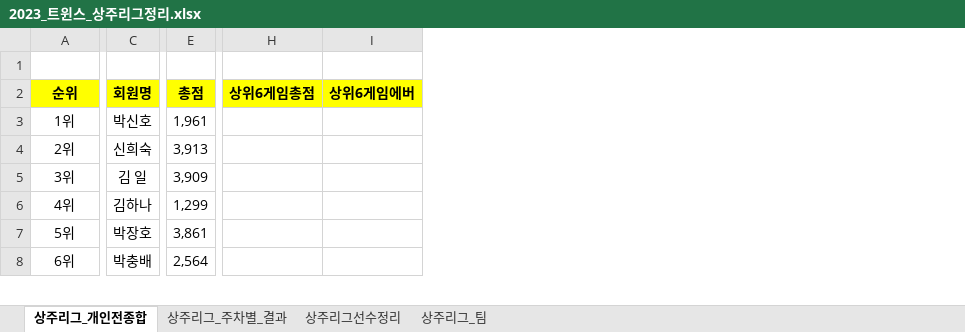
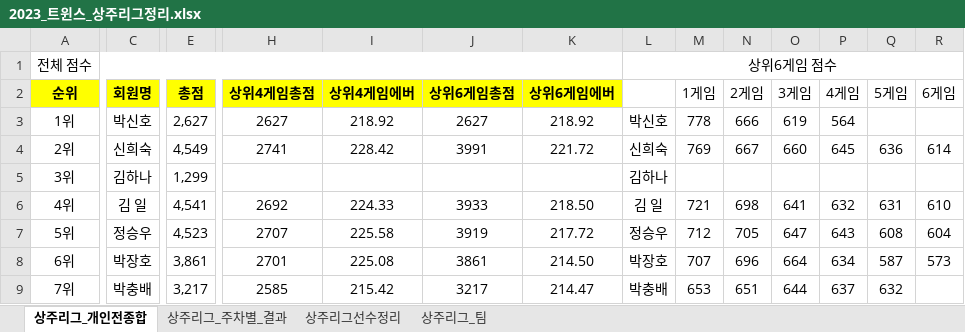
Before and after one commit to weddy0716/sinhoExample, an Excel workbook: 2023_트윈스_상주리그정리.xlsx, sheet 상주리그_개인전종합, drawn as a sheet; only a part is shown, gaps mark what is left out; values as stored, in another font and other column widths than the file's, no borders; conditional formats not drawn; removed rows and columns are numbered as before the commit, all else as after; rows hold the shown columns only; the diff covers the shown part only; the diff names each change by its address in the sheet, - before the commit and + after, or states it on an @@ line.

```diff
--- a/2023_트윈스_상주리그정리.xlsx (sheet 상주리그_개인전종합)
+++ b/2023_트윈스_상주리그정리.xlsx (sheet 상주리그_개인전종합)
+column H (상위4게임총점), rows 3-4: 2627 | 2741; rows 8-9: 2701 | 2585
+column I (상위4게임에버), rows 3-4: 218.92 | 228.42; rows 8-9: 225.08 | 215.42
+column L, rows 1-5: 상위6게임 점수 |  | 박신호 | 신희숙 | 김하나; rows 8-9: 박장호 | 박충배
+column M (1게임), rows 3-4: 778 | 769; rows 8-9: 707 | 653
+column N (2게임), rows 3-4: 666 | 667; rows 8-9: 696 | 651
+column O (3게임), rows 3-4: 619 | 660; rows 8-9: 664 | 644
+column P (4게임), rows 3-4: 564 | 645; rows 8-9: 634 | 637
+column Q (5게임), row 4: 636; rows 8-9: 587 | 632
+column R (6게임), row 4: 614; row 8: 573
-row 1: (empty)
+row 1: 전체 점수 |  |  |  |  |  |  | 상위6게임 점수
+A1:K1 merged
-E3 (총점): 1,961
+E3 (총점): 2,627
-J3 (상위6게임총점): (empty)
+J3 (상위6게임총점): 2627
-K3 (상위6게임에버): (empty)
+K3 (상위6게임에버): 218.92
-E4 (총점): 3,913
+E4 (총점): 4,549
-J4 (상위6게임총점): (empty)
+J4 (상위6게임총점): 3991
-K4 (상위6게임에버): (empty)
+K4 (상위6게임에버): 221.72
-row 5: 3위 | 김 일 | 3,909
-A5 (순위): 4위
+A5 (순위): 3위
+row 6: 4위 | 김 일 | 4,541 | 2692 | 224.33 | 3933 | 218.50 | 김 일 | 721 | 698 | 641 | 632 | 631 | 610
+row 7: 5위 | 정승우 | 4,523 | 2707 | 225.58 | 3919 | 217.72 | 정승우 | 712 | 705 | 647 | 643 | 608 | 604
-A8 (순위): 5위
+A8 (순위): 6위
-J8 (상위6게임총점): (empty)
+J8 (상위6게임총점): 3861
-K8 (상위6게임에버): (empty)
+K8 (상위6게임에버): 214.50
-A9 (순위): 6위
+A9 (순위): 7위
-E9 (총점): 2,564
+E9 (총점): 3,217
-J9 (상위6게임총점): (empty)
+J9 (상위6게임총점): 3217
-K9 (상위6게임에버): (empty)
+K9 (상위6게임에버): 214.47
```
Also changed, not shown: 15 added rows, 16 removed rows and 40 edited cells elsewhere in this sheet, sheet 상주리그_주차별_결과, formulas that keep their value.
